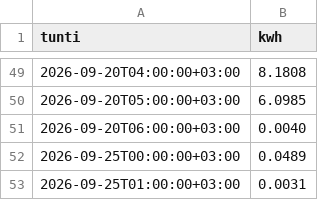
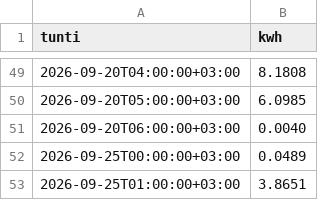
Before and after one commit to Zeikki96/GO-E, a CSV file: tuntikohtainen.csv, drawn as a sheet; only a part is shown, gaps mark what is left out.

```diff
--- a/tuntikohtainen.csv
+++ b/tuntikohtainen.csv
@@ -52,2 +52,2 @@ tunti,kwh
 2026-09-25T00:00:00+03:00,0.0489
-2026-09-25T01:00:00+03:00,0.0031
+2026-09-25T01:00:00+03:00,3.8651
```
Also changed, not shown: goe_log.csv, kustannukset.csv, 2 other files.
